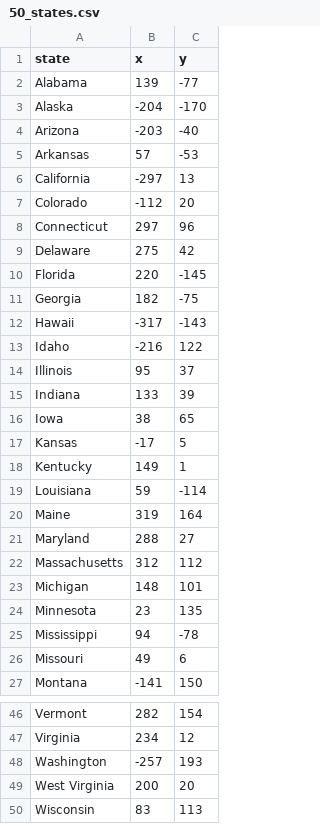
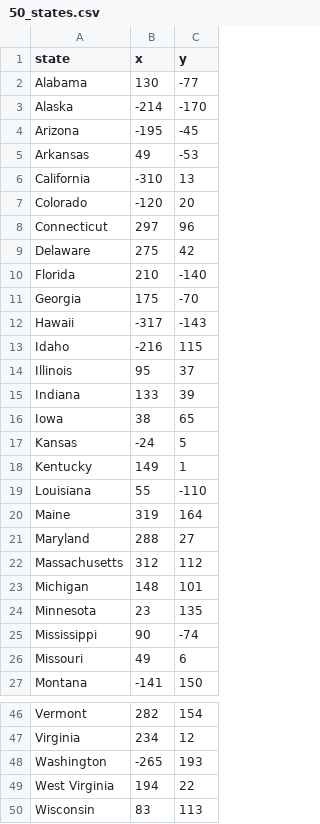
Before and after one commit to Omarr-kh/Guess_The_State, a CSV file: 50_states.csv, drawn as a sheet; only a part is shown, gaps mark what is left out; the diff covers the shown part only.

Commit message:
adjusted x, and y corr for some states

```diff
--- a/50_states.csv
+++ b/50_states.csv
@@ -1,14 +1,14 @@
 state,x,y
-Alabama,139,-77
-Alaska,-204,-170
-Arizona,-203,-40
-Arkansas,57,-53
-California,-297,13
-Colorado,-112,20
+Alabama,130,-77
+Alaska,-214,-170
+Arizona,-195,-45
+Arkansas,49,-53
+California,-310,13
+Colorado,-120,20
 Connecticut,297,96
 Delaware,275,42
-Florida,220,-145
-Georgia,182,-75
+Florida,210,-140
+Georgia,175,-70
 Hawaii,-317,-143
-Idaho,-216,122
+Idaho,-216,115
 Illinois,95,37
@@ -16,5 +16,5 @@ Indiana,133,39
 Iowa,38,65
-Kansas,-17,5
+Kansas,-24,5
 Kentucky,149,1
-Louisiana,59,-114
+Louisiana,55,-110
 Maine,319,164
@@ -24,3 +24,3 @@ Michigan,148,101
 Minnesota,23,135
-Mississippi,94,-78
+Mississippi,90,-74
 Missouri,49,6
@@ -47,4 +47,4 @@ Vermont,282,154
 Virginia,234,12
-Washington,-257,193
-West Virginia,200,20
+Washington,-265,193
+West Virginia,194,22
 Wisconsin,83,113
```
Also changed, not shown: 10 edited cells elsewhere in this file, 1 other file.
